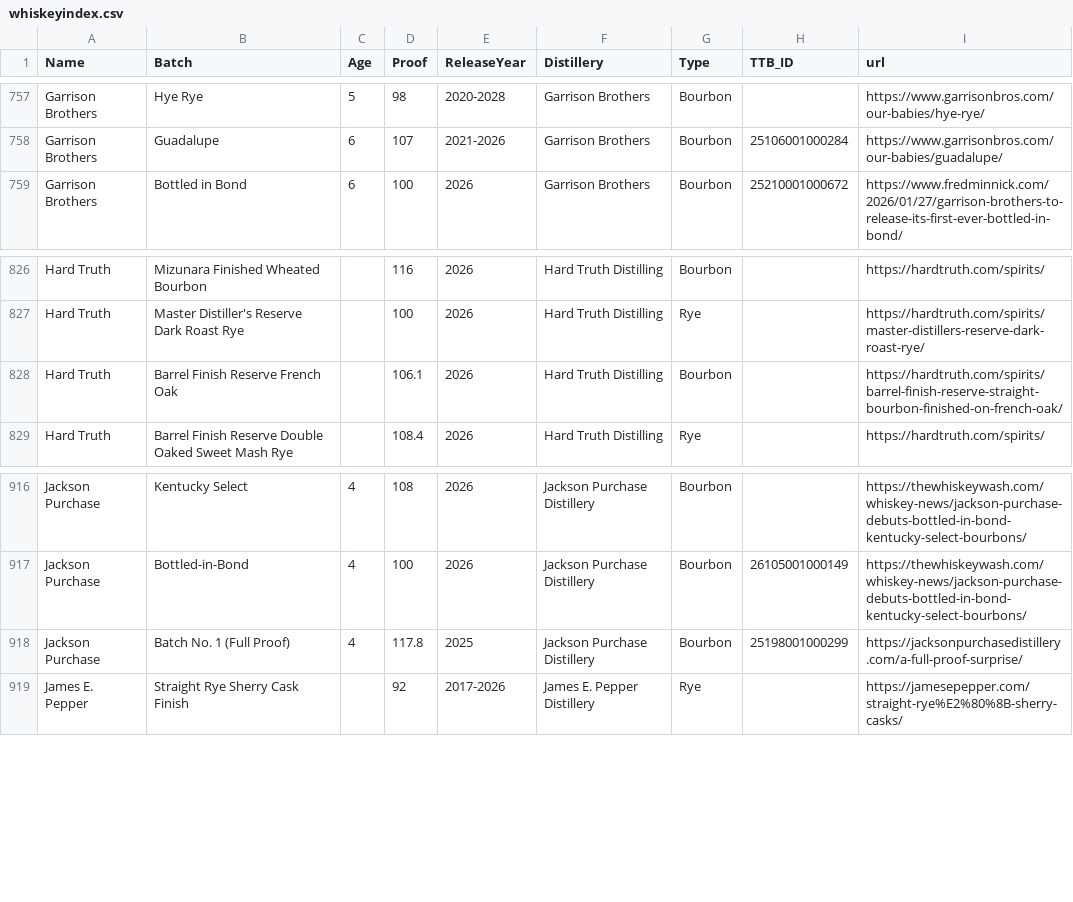
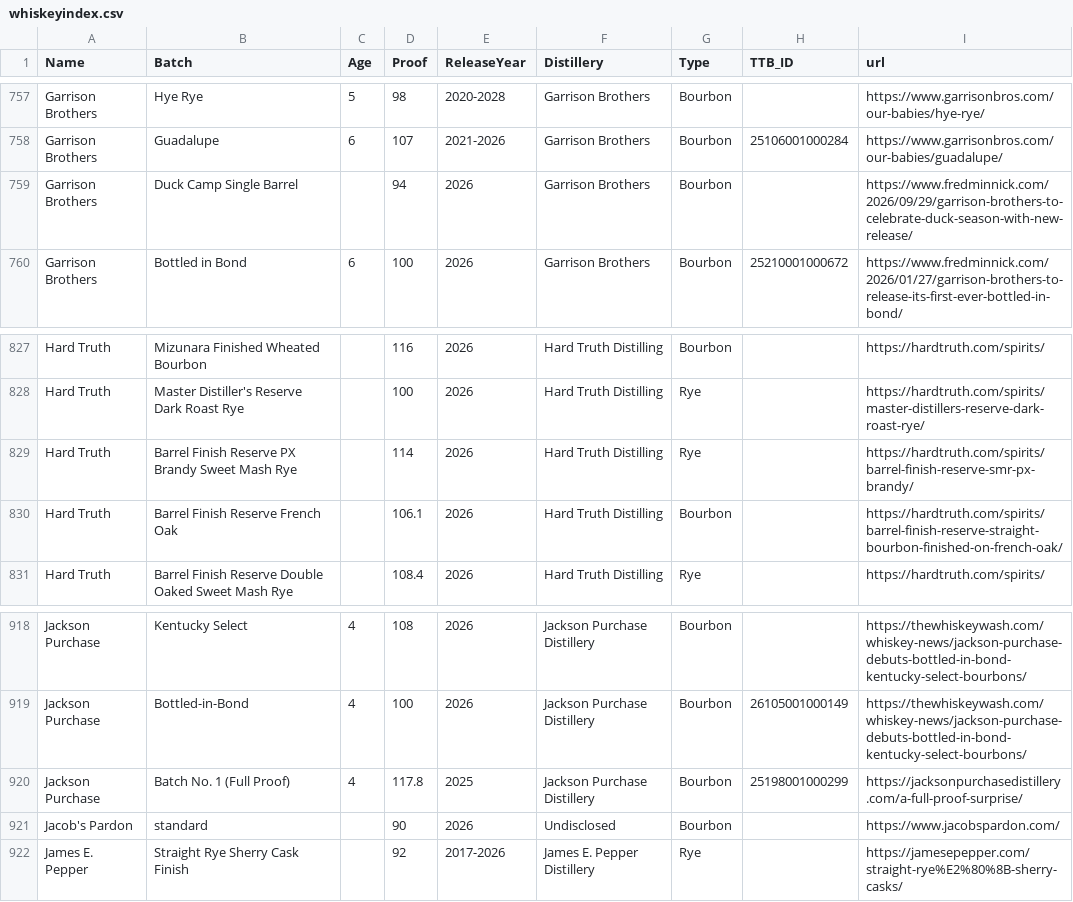
Before and after one commit to weshaggard/whiskeyproofs, a CSV file: _data/whiskeyindex.csv, drawn as a sheet; only a part is shown, gaps mark what is left out.

```diff
--- a/_data/whiskeyindex.csv
+++ b/_data/whiskeyindex.csv
@@ -758,2 +758,3 @@ Garrison Brothers,Hye Rye,5,98,2020-2028,Garrison Brothers,Bourbon,,https://www.
 Garrison Brothers,Guadalupe,6,107,2021-2026,Garrison Brothers,Bourbon,25106001000284,https://www.garrisonbros.com/our-babies/guadalupe/
+Garrison Brothers,Duck Camp Single Barrel,,94,2026,Garrison Brothers,Bourbon,,https://www.fredminnick.com/2026/09/29/garrison-brothers-to-celebrate-duck-season-with-new-release/
 Garrison Brothers,Bottled in Bond,6,100,2026,Garrison Brothers,Bourbon,25210001000672,https://www.fredminnick.com/2026/01/27/garrison-brothers-to-release-its-first-ever-bottled-in-bond/
@@ -827,2 +828,3 @@ Hard Truth,Mizunara Finished Wheated Bourbon,,116,2026,Hard Truth Distilling,Bou
 Hard Truth,Master Distiller's Reserve Dark Roast Rye,,100,2026,Hard Truth Distilling,Rye,,https://hardtruth.com/spirits/master-distillers-reserve-dark-roast-rye/
+Hard Truth,Barrel Finish Reserve PX Brandy Sweet Mash Rye,,114,2026,Hard Truth Distilling,Rye,,https://hardtruth.com/spirits/barrel-finish-reserve-smr-px-brandy/
 Hard Truth,Barrel Finish Reserve French Oak,,106.1,2026,Hard Truth Distilling,Bourbon,,https://hardtruth.com/spirits/barrel-finish-reserve-straight-bourbon-finished-on-french-oak/
@@ -918,2 +920,3 @@ Jackson Purchase,Bottled-in-Bond,4,100,2026,Jackson Purchase Distillery,Bourbon,
 Jackson Purchase,Batch No. 1 (Full Proof),4,117.8,2025,Jackson Purchase Distillery,Bourbon,25198001000299,https://jacksonpurchasedistillery.com/a-full-proof-surprise/
+Jacob's Pardon,standard,,90,2026,Undisclosed,Bourbon,,https://www.jacobspardon.com/
 James E. Pepper,Straight Rye Sherry Cask Finish,,92,2017-2026,James E. Pepper Distillery,Rye,,https://jamesepepper.com/straight-rye%E2%80%8B-sherry-casks/
```
